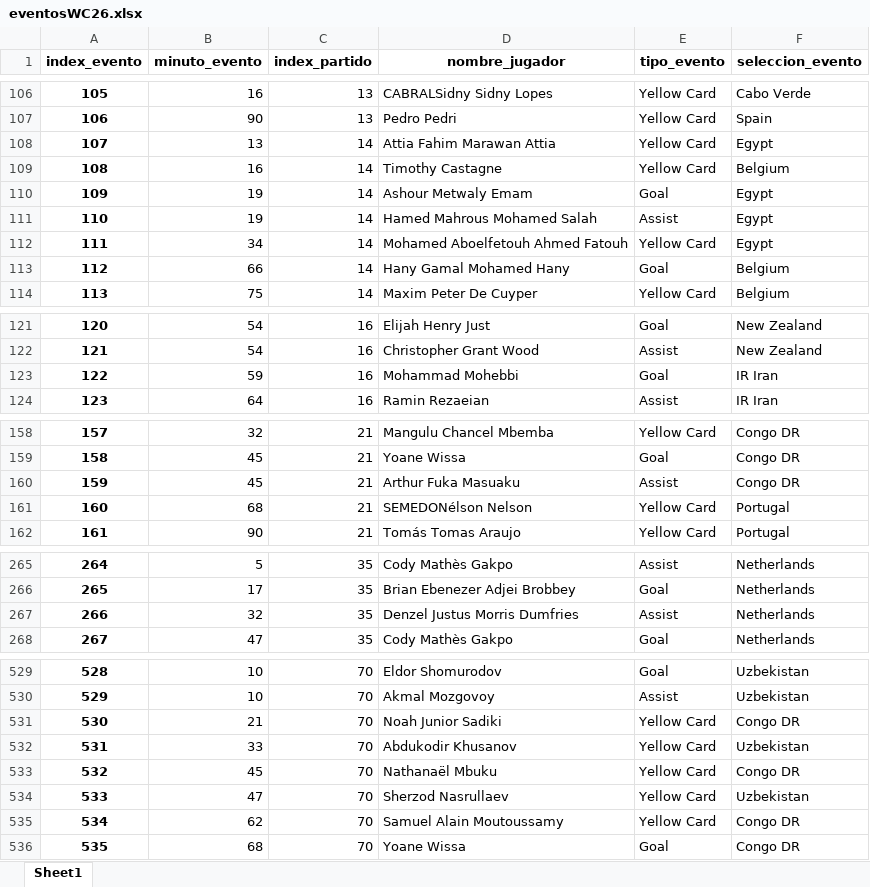
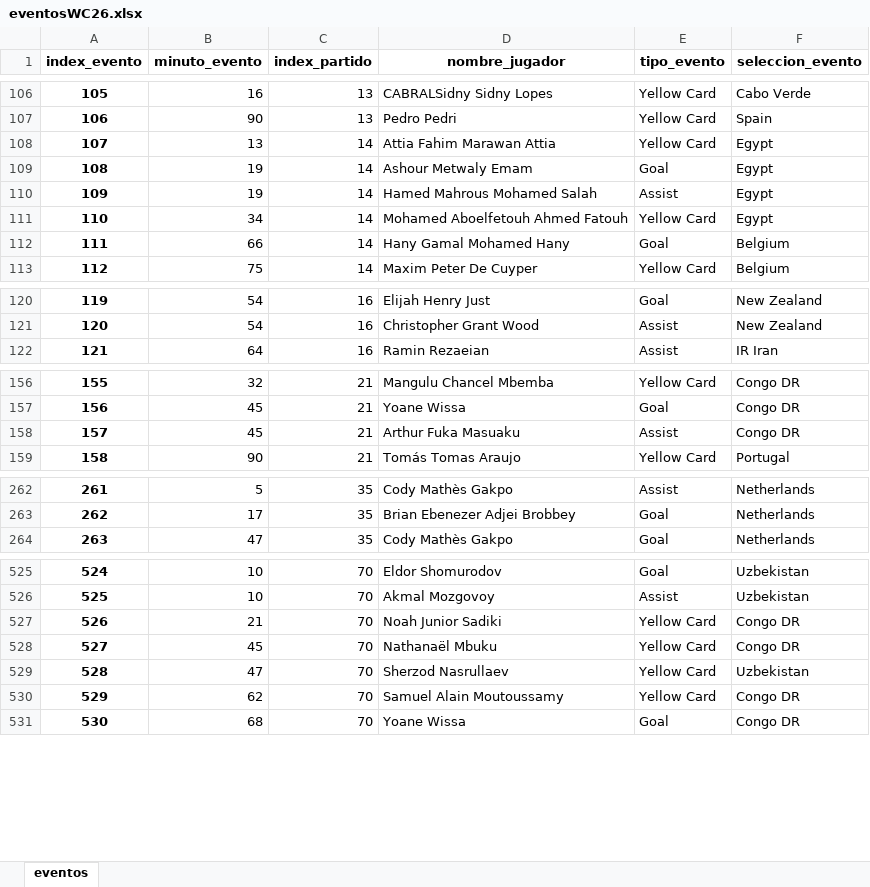
Before and after one commit to elenaliebana/mundial2026-adquisicion-y-visualizacion-de-datos, an Excel workbook: eventosWC26.xlsx, sheet eventos, drawn as a sheet; only a part is shown, gaps mark what is left out; values as stored, in another font and other column widths than the file's, no borders; removed rows and columns are numbered as before the commit, all else as after; the diff covers the shown part only; the diff names each change by its address in the sheet, - before the commit and + after, or states it on an @@ line.

Commit message:
Cambio nombre excel

```diff
--- a/eventosWC26.xlsx (sheet eventos)
+++ b/eventosWC26.xlsx (sheet eventos)
-sheet tab: Sheet1
+sheet tab: eventos
-row 109: 108 | 16 | 14 | Timothy Castagne | Yellow Card | Belgium
@@ column A (index_evento) renumbered from row 109 down @@
-row 123: 122 | 59 | 16 | Mohammad Mohebbi | Goal | IR Iran
-row 161: 160 | 68 | 21 | SEMEDONélson Nelson | Yellow Card | Portugal
-row 267: 266 | 32 | 35 | Denzel Justus Morris Dumfries | Assist | Netherlands
-row 532: 531 | 33 | 70 | Abdukodir Khusanov | Yellow Card | Uzbekistan
```
Also changed, not shown: 31 edited cells elsewhere in this sheet, partidosWC26.xlsx, 4 other files.
